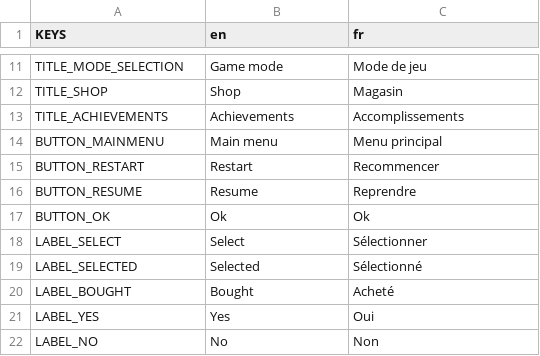
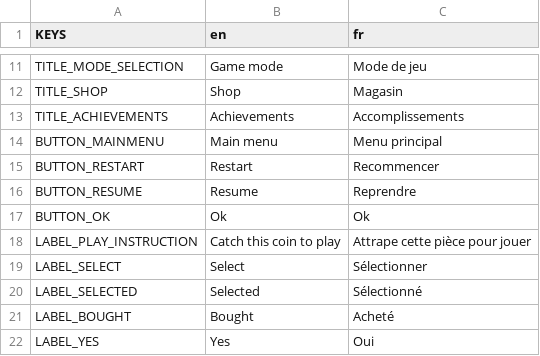
Before and after one commit to deplanty/GameDodge, a CSV file: assets/translations/translations.csv, drawn as a sheet; only a part is shown, gaps mark what is left out; the shorter side is filled out with more unchanged rows.

Commit message:
Chose game mode in shop and catch coin to play

```diff
--- a/assets/translations/translations.csv
+++ b/assets/translations/translations.csv
@@ -17,2 +17,3 @@ BUTTON_RESUME;Resume;Reprendre
 BUTTON_OK;Ok;Ok
+LABEL_PLAY_INSTRUCTION;Catch this coin to play;Attrape cette pièce pour jouer
 LABEL_SELECT;Select;Sélectionner
```
Also changed, not shown: 13 other files.
